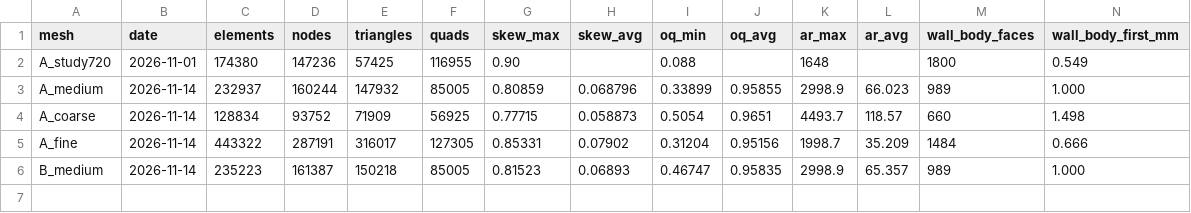
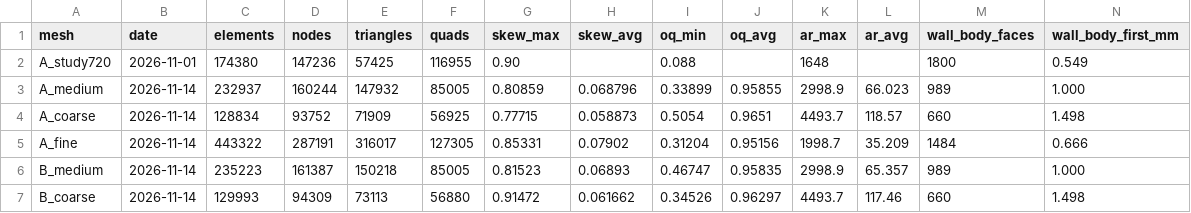
Before and after one commit to Landonowins/weisshorn-nose-cone, a CSV file: ME474/meshes/mesh_quality.csv, drawn as a sheet; only a part is shown; rows hold the shown columns only; the diff names each change by its address in the sheet, - before the commit and + after, or states it on an @@ line.

```diff
--- a/ME474/meshes/mesh_quality.csv
+++ b/ME474/meshes/mesh_quality.csv
+row 7: B_coarse | 2026-11-14 | 129993 | 94309 | 73113 | 56880 | 0.91472 | 0.061662 | 0.34526 | 0.96297 | 4493.7 | 117.46 | 660 | 1.498
```
Also changed, not shown: 2 other files.
